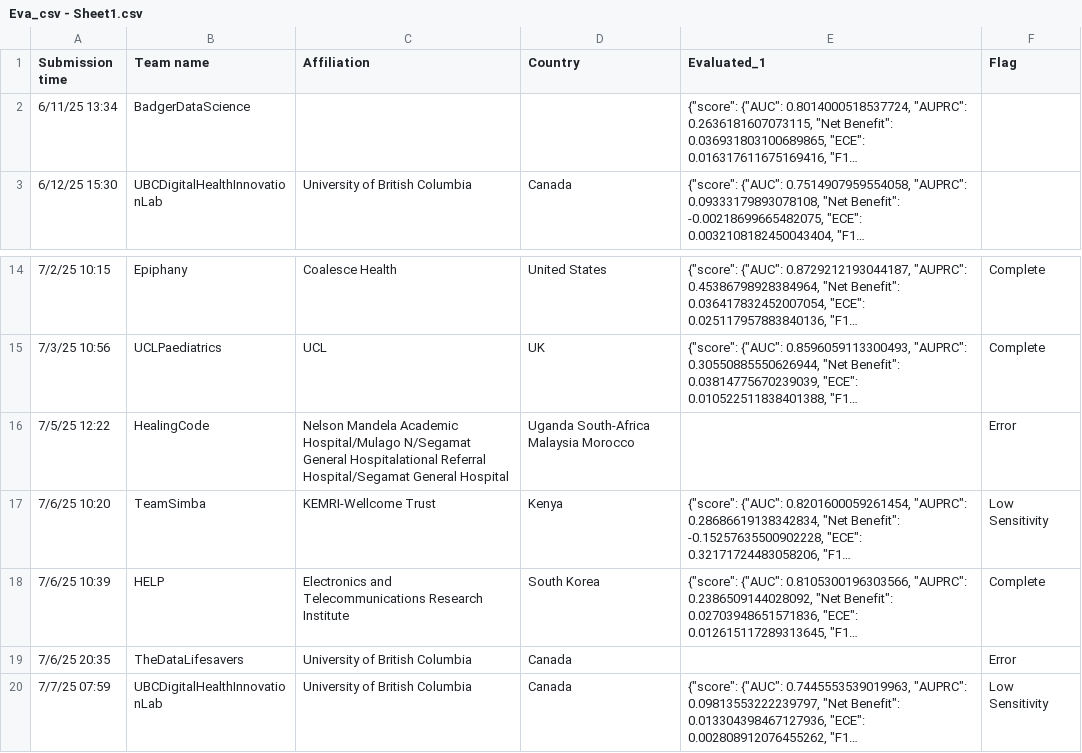
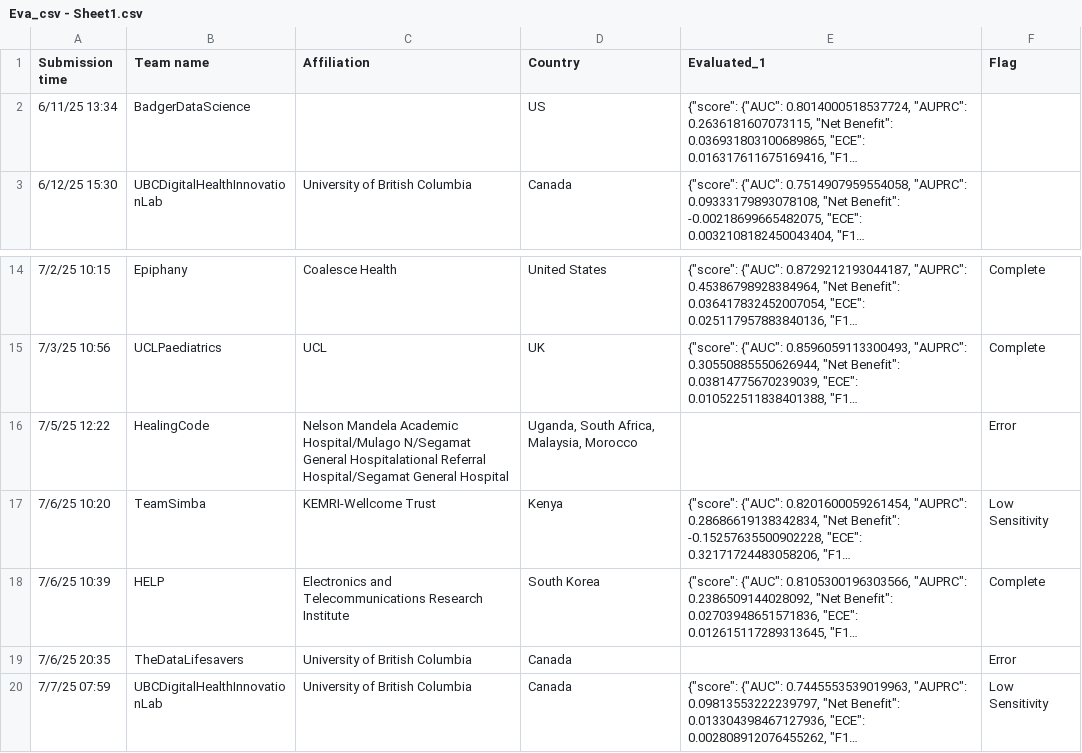
Before and after one commit to aditya1000/Leaderboard-Scoring-Simulation, a CSV file: Eva_csv - Sheet1.csv, drawn as a sheet; only a part is shown, gaps mark what is left out; long unchanged cells end in …; the diff names each change by its address in the sheet, - before the commit and + after, or states it on an @@ line.

Commit message:
updated data

```diff
--- a/Eva_csv - Sheet1.csv
+++ b/Eva_csv - Sheet1.csv
-D2 (Country): (empty)
+D2 (Country): US
-D16 (Country): Uganda South-Africa Malaysia Morocco
+D16 (Country): Uganda, South Africa, Malaysia, Morocco
```
